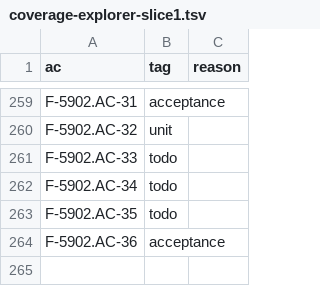
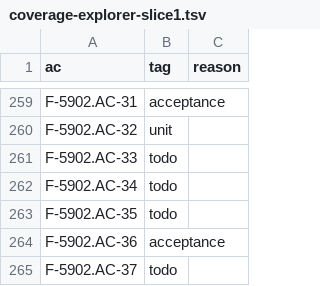
Before and after one commit to remote-oss/remote, a TSV file: docs/architecture/catalogue/coverage-explorer-slice1.tsv, drawn as a sheet; only a part is shown, gaps mark what is left out; the diff names each change by its address in the sheet, - before the commit and + after, or states it on an @@ line.

```diff
--- a/docs/architecture/catalogue/coverage-explorer-slice1.tsv
+++ b/docs/architecture/catalogue/coverage-explorer-slice1.tsv
+row 265: F-5902.AC-37 | todo
```
Also changed, not shown: 2 other files.
